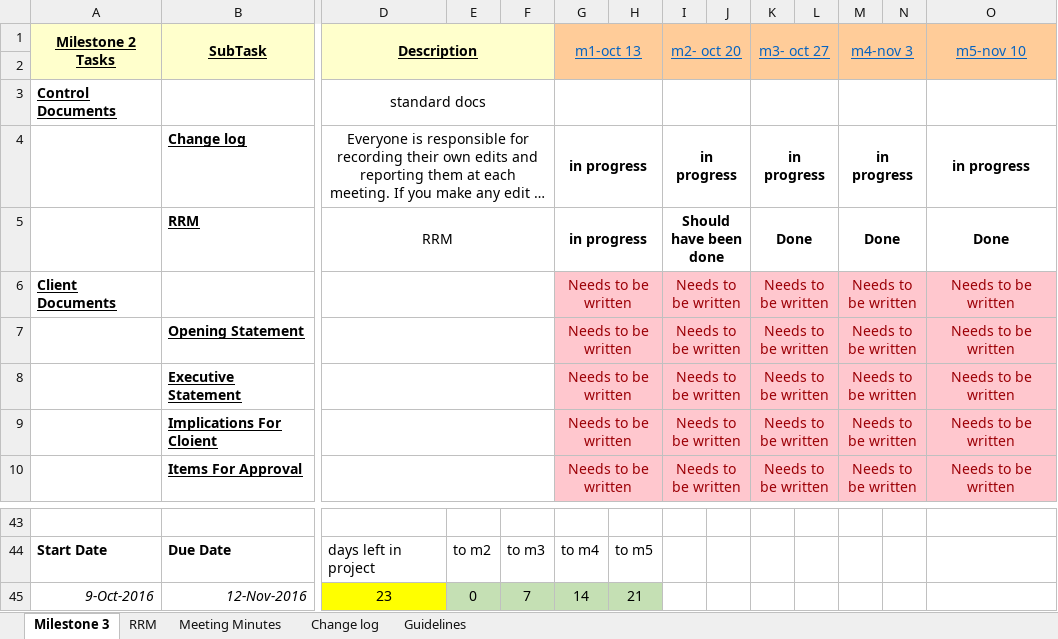
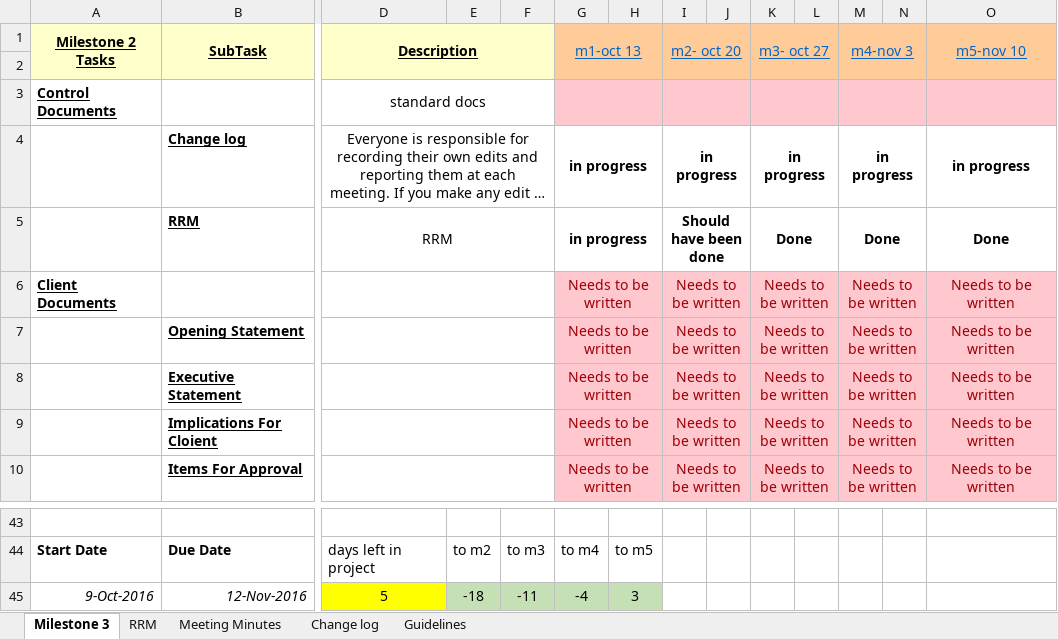
Before and after one commit to lericah/ISQA4110m2, an Excel workbook: Milestone 3 PLAN.xlsx, sheet Milestone 3, drawn as a sheet; only a part is shown, gaps mark what is left out; long unchanged cells end in …; values as stored, in another font and other column widths than the file's, no borders; the diff covers the shown part only; the diff names each change by its address in the sheet, - before the commit and + after, or states it on an @@ line.

```diff
--- a/Milestone 3 PLAN.xlsx (sheet Milestone 3)
+++ b/Milestone 3 PLAN.xlsx (sheet Milestone 3)
-G3:O3 fill: none
+G3:O3 fill: #FFC7CE
-D45 (Description): 23
+D45 (Description): 5
-E45: 0
+E45: -18
-F45: 7
+F45: -11
-G45 (m1-oct 13): 14
+G45 (m1-oct 13): -4
-H45: 21
+H45: 3
```
Also changed, not shown: cell formats elsewhere in this sheet, 2 other files.
